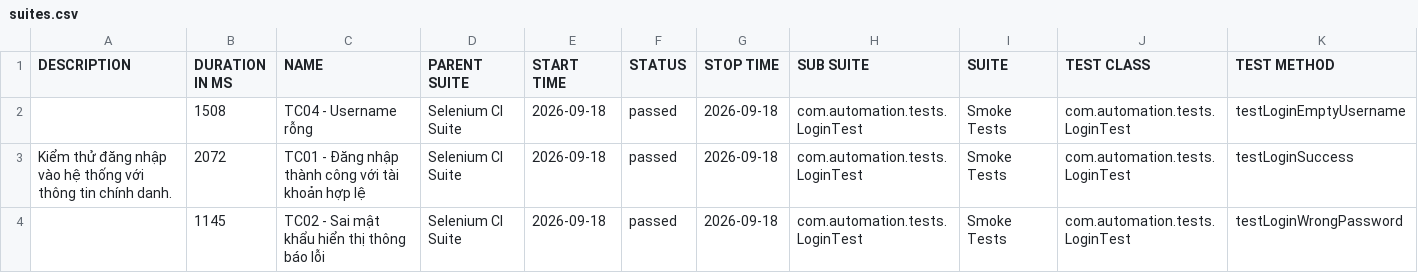
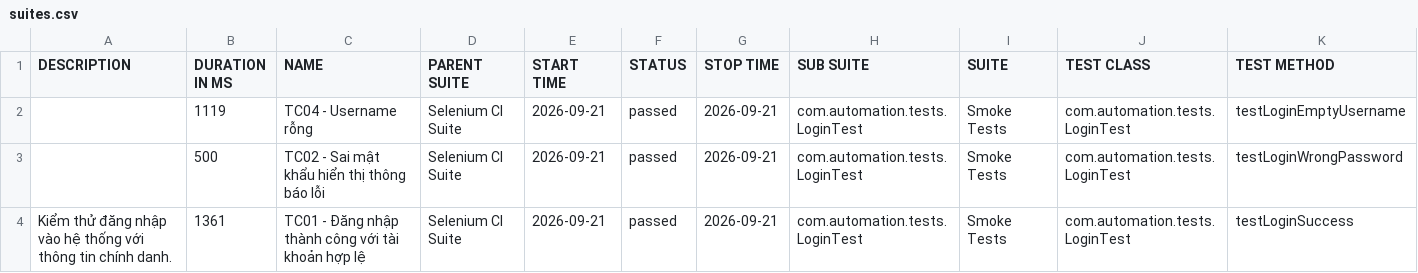
Before and after one commit to huyhuy23022004/Lab11_BuiNgocHuy_1150080137_CNPM2, a CSV file: data/suites.csv, drawn as a sheet.

```diff
--- a/data/suites.csv
+++ b/data/suites.csv
@@ -1,4 +1,4 @@
 "DESCRIPTION","DURATION IN MS","NAME","PARENT SUITE","START TIME","STATUS","STOP TIME","SUB SUITE","SUITE","TEST CLASS","TEST METHOD"
-"","1508","TC04 - Username rỗng","Selenium CI Suite","2026-09-18","passed","2026-09-18","com.automation.tests.LoginTest","Smoke Tests","com.automation.tests.LoginTest","testLoginEmptyUsername"
-"Kiểm thử đăng nhập vào hệ thống với thông tin chính danh.","2072","TC01 - Đăng nhập thành công với tài khoản hợp lệ","Selenium CI Suite","2026-09-18","passed","2026-09-18","com.automation.tests.LoginTest","Smoke Tests","com.automation.tests.LoginTest","testLoginSuccess"
-"","1145","TC02 - Sai mật khẩu hiển thị thông báo lỗi","Selenium CI Suite","2026-09-18","passed","2026-09-18","com.automation.tests.LoginTest","Smoke Tests","com.automation.tests.LoginTest","testLoginWrongPassword"
+"","1119","TC04 - Username rỗng","Selenium CI Suite","2026-09-21","passed","2026-09-21","com.automation.tests.LoginTest","Smoke Tests","com.automation.tests.LoginTest","testLoginEmptyUsername"
+"","500","TC02 - Sai mật khẩu hiển thị thông báo lỗi","Selenium CI Suite","2026-09-21","passed","2026-09-21","com.automation.tests.LoginTest","Smoke Tests","com.automation.tests.LoginTest","testLoginWrongPassword"
+"Kiểm thử đăng nhập vào hệ thống với thông tin chính danh.","1361","TC01 - Đăng nhập thành công với tài khoản hợp lệ","Selenium CI Suite","2026-09-21","passed","2026-09-21","com.automation.tests.LoginTest","Smoke Tests","com.automation.tests.LoginTest","testLoginSuccess"
```
Also changed, not shown: 34 other files.
